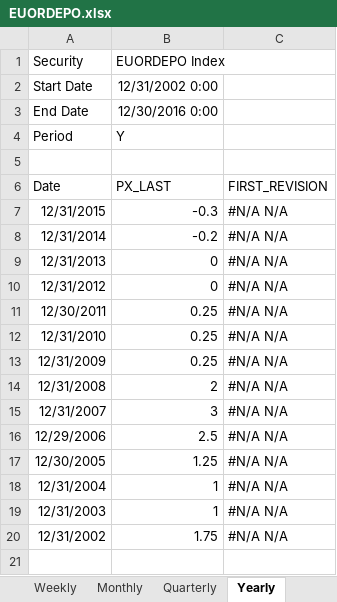
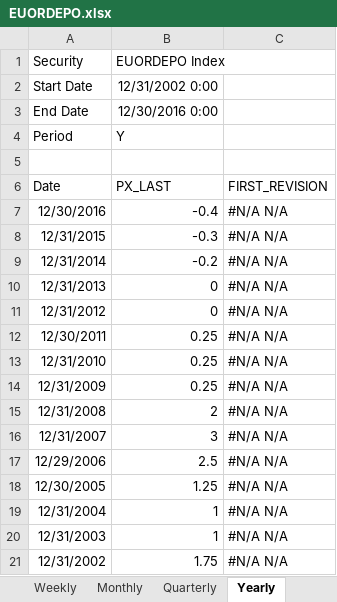
Before and after one commit to noisyoscillator/MTH9893_Time_Series, an Excel workbook: HW2/datasets/EUORDEPO.xlsx, sheet Yearly, drawn as a sheet; values as stored, in another font and other column widths than the file's, no borders; the diff names each change by its address in the sheet, - before the commit and + after, or states it on an @@ line.

```diff
--- a/HW2/datasets/EUORDEPO.xlsx (sheet Yearly)
+++ b/HW2/datasets/EUORDEPO.xlsx (sheet Yearly)
+row 7: 12/30/2016 | -0.4 | #N/A N/A
```
Also changed, not shown: sheet Quarterly, sheet Monthly, sheet Weekly, sheet Daily, HW2/datasets/FEDL01.xlsx, 2 other files.
